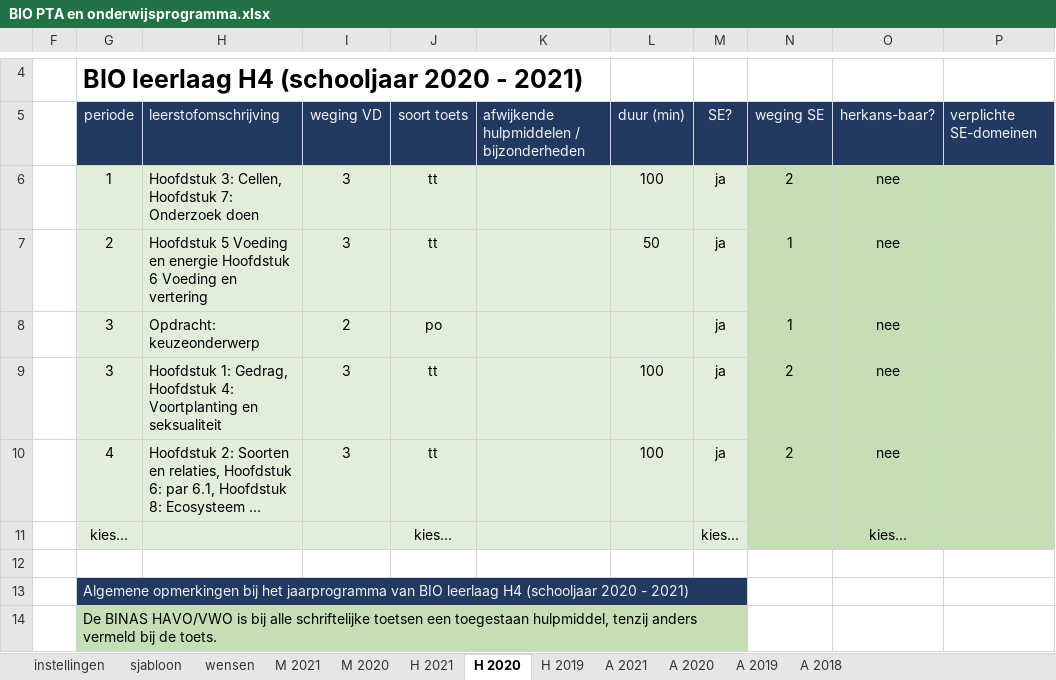
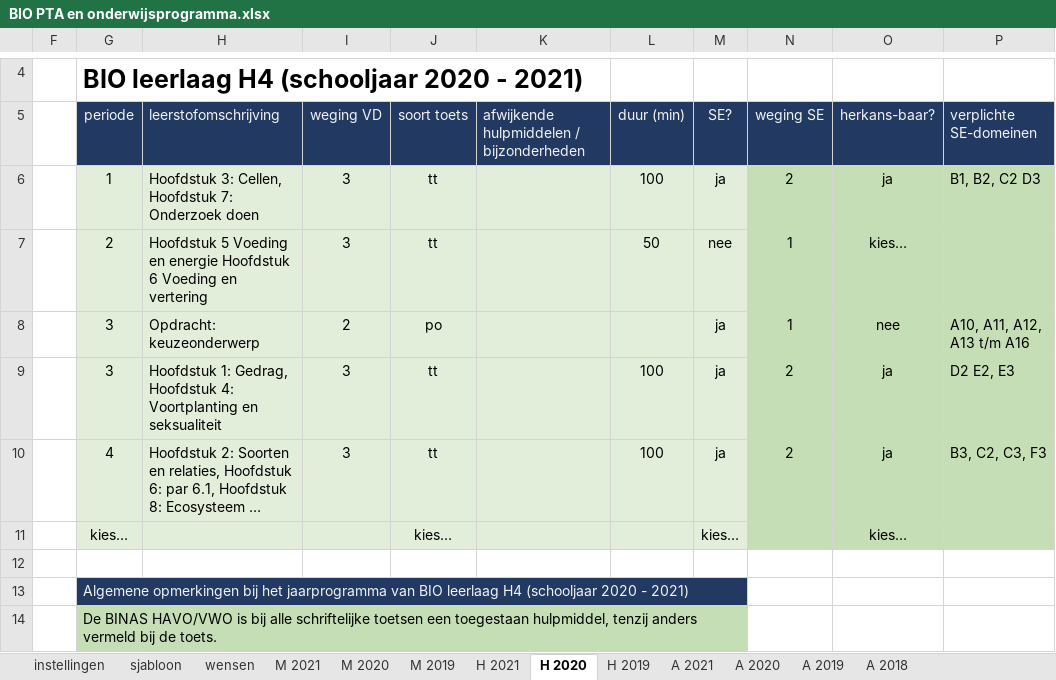
Before and after one commit to taniseducation/acomt, an Excel workbook: public/cohort/fileExcel/xlsxUIT/BIO PTA en onderwijsprogramma.xlsx, sheet H 2020, drawn as a sheet; only a part is shown, gaps mark what is left out; long unchanged cells end in …; values as stored, in another font and other column widths than the file's, no borders; conditional formats not drawn; the diff names each change by its address in the sheet, - before the commit and + after, or states it on an @@ line.

```diff
--- a/public/cohort/fileExcel/xlsxUIT/BIO PTA en onderwijsprogramma.xlsx (sheet H 2020)
+++ b/public/cohort/fileExcel/xlsxUIT/BIO PTA en onderwijsprogramma.xlsx (sheet H 2020)
+sheet tab: M 2019
-O6: nee
+O6: ja
-P6: (empty)
+P6: B1, B2, C2 D3
-M7: ja
+M7: nee
-O7: nee
+O7: kies…
-P8: (empty)
+P8: A10, A11, A12, A13 t/m A16
-O9:O10: nee
+O9:O10: ja
-P9: (empty)
+P9: D2 E2, E3
-P10: (empty)
+P10: B3, C2, C3, F3
```
Also changed, not shown: sheet A 2020, sheet A 2019, sheet H 2019, sheet A 2018, hidden cells, public/cohort/fileExcel/xlsxUIT/AK PTA en onderwijsprogramma.xlsx, public/cohort/fileExcel/xlsxUIT/DU PTA en onderwijsprogramma.xlsx, 34 other files.
